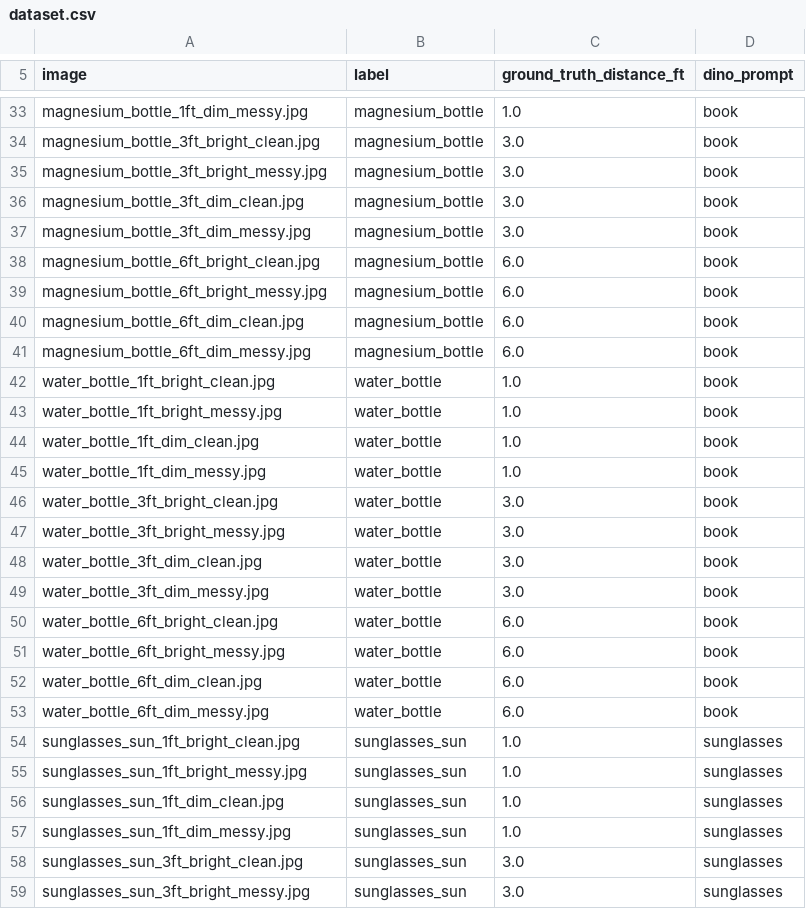
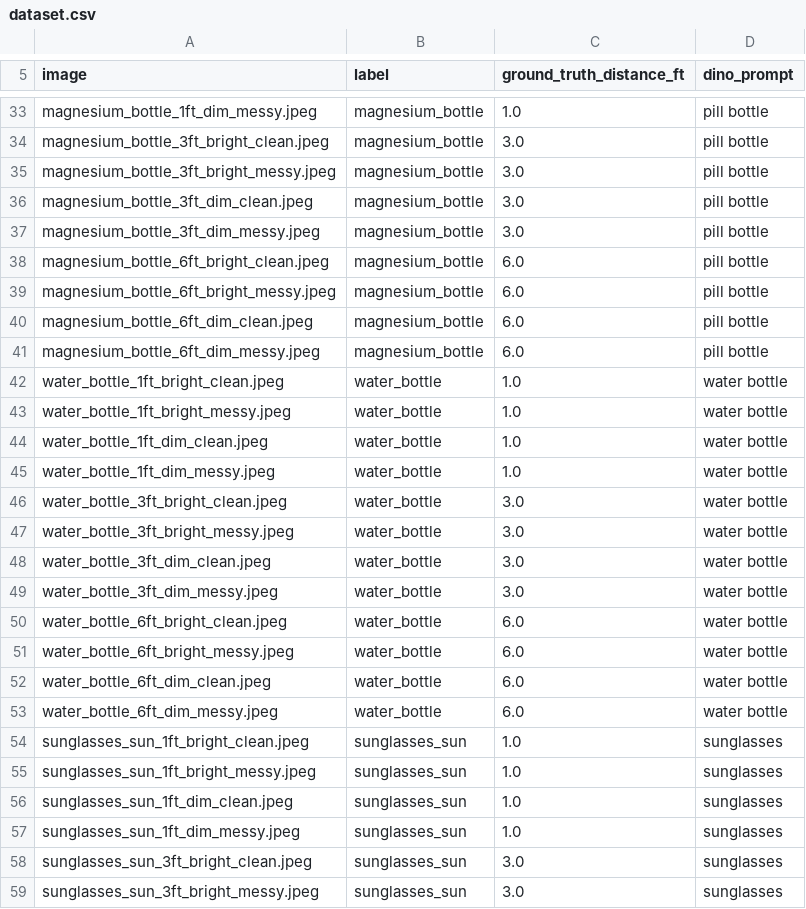
Before and after one commit to tsa-softwaredev-26/TSA-soft-dev-backend-2026, a CSV file: benchmarks/dataset.csv, drawn as a sheet; only a part is shown, gaps mark what is left out; the diff covers the shown part only; the diff names each change by its address in the sheet, - before the commit and + after, or states it on an @@ line.

```diff
--- a/benchmarks/dataset.csv
+++ b/benchmarks/dataset.csv
-A33 (image): magnesium_bottle_1ft_dim_messy.jpg
+A33 (image): magnesium_bottle_1ft_dim_messy.jpeg
-D33:D41 (dino_prompt): book
+D33:D41 (dino_prompt): pill bottle
-A34 (image): magnesium_bottle_3ft_bright_clean.jpg
+A34 (image): magnesium_bottle_3ft_bright_clean.jpeg
-A35 (image): magnesium_bottle_3ft_bright_messy.jpg
+A35 (image): magnesium_bottle_3ft_bright_messy.jpeg
-A36 (image): magnesium_bottle_3ft_dim_clean.jpg
+A36 (image): magnesium_bottle_3ft_dim_clean.jpeg
-A37 (image): magnesium_bottle_3ft_dim_messy.jpg
+A37 (image): magnesium_bottle_3ft_dim_messy.jpeg
-A38 (image): magnesium_bottle_6ft_bright_clean.jpg
+A38 (image): magnesium_bottle_6ft_bright_clean.jpeg
-A39 (image): magnesium_bottle_6ft_bright_messy.jpg
+A39 (image): magnesium_bottle_6ft_bright_messy.jpeg
-A40 (image): magnesium_bottle_6ft_dim_clean.jpg
+A40 (image): magnesium_bottle_6ft_dim_clean.jpeg
-A41 (image): magnesium_bottle_6ft_dim_messy.jpg
+A41 (image): magnesium_bottle_6ft_dim_messy.jpeg
-A42 (image): water_bottle_1ft_bright_clean.jpg
+A42 (image): water_bottle_1ft_bright_clean.jpeg
-D42:D53 (dino_prompt): book
+D42:D53 (dino_prompt): water bottle
-A43 (image): water_bottle_1ft_bright_messy.jpg
+A43 (image): water_bottle_1ft_bright_messy.jpeg
-A44 (image): water_bottle_1ft_dim_clean.jpg
+A44 (image): water_bottle_1ft_dim_clean.jpeg
-A45 (image): water_bottle_1ft_dim_messy.jpg
+A45 (image): water_bottle_1ft_dim_messy.jpeg
-A46 (image): water_bottle_3ft_bright_clean.jpg
+A46 (image): water_bottle_3ft_bright_clean.jpeg
-A47 (image): water_bottle_3ft_bright_messy.jpg
+A47 (image): water_bottle_3ft_bright_messy.jpeg
-A48 (image): water_bottle_3ft_dim_clean.jpg
+A48 (image): water_bottle_3ft_dim_clean.jpeg
-A49 (image): water_bottle_3ft_dim_messy.jpg
+A49 (image): water_bottle_3ft_dim_messy.jpeg
-A50 (image): water_bottle_6ft_bright_clean.jpg
+A50 (image): water_bottle_6ft_bright_clean.jpeg
-A51 (image): water_bottle_6ft_bright_messy.jpg
+A51 (image): water_bottle_6ft_bright_messy.jpeg
-A52 (image): water_bottle_6ft_dim_clean.jpg
+A52 (image): water_bottle_6ft_dim_clean.jpeg
-A53 (image): water_bottle_6ft_dim_messy.jpg
+A53 (image): water_bottle_6ft_dim_messy.jpeg
-A54 (image): sunglasses_sun_1ft_bright_clean.jpg
+A54 (image): sunglasses_sun_1ft_bright_clean.jpeg
-A55 (image): sunglasses_sun_1ft_bright_messy.jpg
+A55 (image): sunglasses_sun_1ft_bright_messy.jpeg
-A56 (image): sunglasses_sun_1ft_dim_clean.jpg
+A56 (image): sunglasses_sun_1ft_dim_clean.jpeg
-A57 (image): sunglasses_sun_1ft_dim_messy.jpg
+A57 (image): sunglasses_sun_1ft_dim_messy.jpeg
-A58 (image): sunglasses_sun_3ft_bright_clean.jpg
+A58 (image): sunglasses_sun_3ft_bright_clean.jpeg
-A59 (image): sunglasses_sun_3ft_bright_messy.jpg
+A59 (image): sunglasses_sun_3ft_bright_messy.jpeg
```
Also changed, not shown: 96 edited cells elsewhere in this file, 3 other files.
